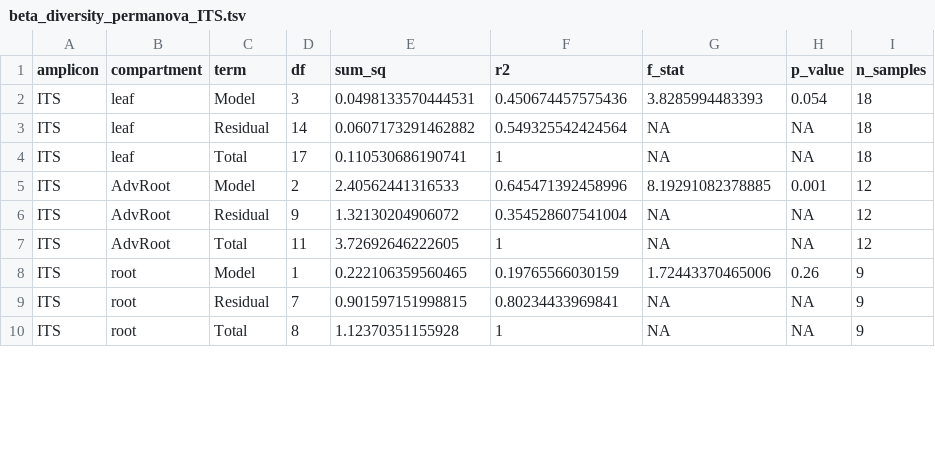
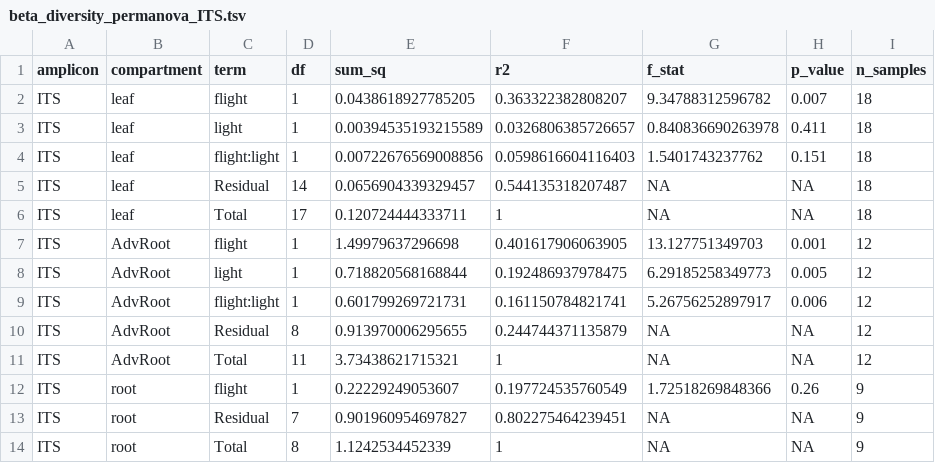
Before and after one commit to dr-richard-barker/veg05-integrated-omics, a TSV file: microbiome/community_health/beta_diversity_permanova_ITS.tsv, drawn as a sheet; only a part is shown; the diff covers the shown part only.

```diff
--- a/microbiome/community_health/beta_diversity_permanova_ITS.tsv
+++ b/microbiome/community_health/beta_diversity_permanova_ITS.tsv
@@ -1,10 +1,14 @@
 amplicon	compartment	term	df	sum_sq	r2	f_stat	p_value	n_samples
-ITS	leaf	Model	3	0.0498133570444531	0.450674457575436	3.8285994483393	0.054	18
-ITS	leaf	Residual	14	0.0607173291462882	0.549325542424564	NA	NA	18
-ITS	leaf	Total	17	0.110530686190741	1	NA	NA	18
-ITS	AdvRoot	Model	2	2.40562441316533	0.645471392458996	8.19291082378885	0.001	12
-ITS	AdvRoot	Residual	9	1.32130204906072	0.354528607541004	NA	NA	12
-ITS	AdvRoot	Total	11	3.72692646222605	1	NA	NA	12
-ITS	root	Model	1	0.222106359560465	0.19765566030159	1.72443370465006	0.26	9
-ITS	root	Residual	7	0.901597151998815	0.80234433969841	NA	NA	9
-ITS	root	Total	8	1.12370351155928	1	NA	NA	9
+ITS	leaf	flight	1	0.0438618927785205	0.363322382808207	9.34788312596782	0.007	18
+ITS	leaf	light	1	0.00394535193215589	0.0326806385726657	0.840836690263978	0.411	18
+ITS	leaf	flight:light	1	0.00722676569008856	0.0598616604116403	1.5401743237762	0.151	18
+ITS	leaf	Residual	14	0.0656904339329457	0.544135318207487	NA	NA	18
+ITS	leaf	Total	17	0.120724444333711	1	NA	NA	18
+ITS	AdvRoot	flight	1	1.49979637296698	0.401617906063905	13.127751349703	0.001	12
+ITS	AdvRoot	light	1	0.718820568168844	0.192486937978475	6.29185258349773	0.005	12
+ITS	AdvRoot	flight:light	1	0.601799269721731	0.161150784821741	5.26756252897917	0.006	12
+ITS	AdvRoot	Residual	8	0.913970006295655	0.244744371135879	NA	NA	12
+ITS	AdvRoot	Total	11	3.73438621715321	1	NA	NA	12
+ITS	root	flight	1	0.22229249053607	0.197724535760549	1.72518269848366	0.26	9
+ITS	root	Residual	7	0.901960954697827	0.802275464239451	NA	NA	9
+ITS	root	Total	8	1.1242534452339	1	NA	NA	9
```
Also changed, not shown: 15 edited cells elsewhere in this file, microbiome/community_health/aldex2_results_16S_AdvRoot_light.tsv, microbiome/community_health/aldex2_results_ITS_AdvRoot_light.tsv, 40 other files.
